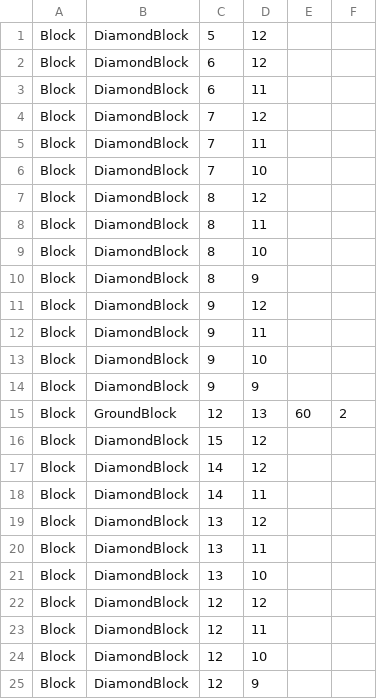
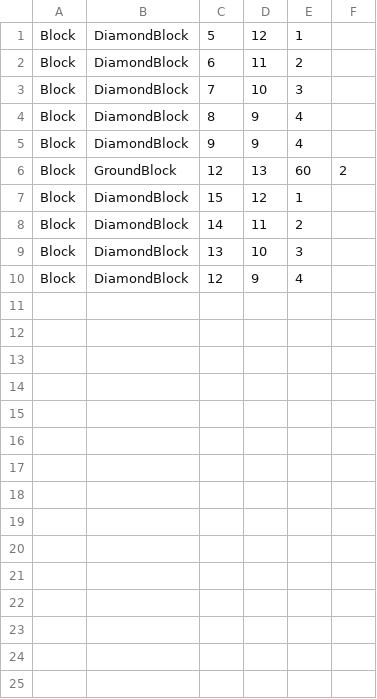
Before and after one commit to AnotherMichael8/Super-Mario-Bros, a CSV file: SuperMarioBros/SuperMarioBros/Levels/LevelCSV/1-1.9.csv, drawn as a sheet.

```diff
--- a/SuperMarioBros/SuperMarioBros/Levels/LevelCSV/1-1.9.csv
+++ b/SuperMarioBros/SuperMarioBros/Levels/LevelCSV/1-1.9.csv
@@ -1,25 +1,10 @@
-Block,DiamondBlock,5,12
-Block,DiamondBlock,6,12
-Block,DiamondBlock,6,11
-Block,DiamondBlock,7,12
-Block,DiamondBlock,7,11
-Block,DiamondBlock,7,10
-Block,DiamondBlock,8,12
-Block,DiamondBlock,8,11
-Block,DiamondBlock,8,10
-Block,DiamondBlock,8,9
-Block,DiamondBlock,9,12
-Block,DiamondBlock,9,11
-Block,DiamondBlock,9,10
-Block,DiamondBlock,9,9
+Block,DiamondBlock,5,12,1
+Block,DiamondBlock,6,11,2
+Block,DiamondBlock,7,10,3
+Block,DiamondBlock,8,9,4
+Block,DiamondBlock,9,9,4
 Block,GroundBlock,12,13,60,2
-Block,DiamondBlock,15,12
-Block,DiamondBlock,14,12
-Block,DiamondBlock,14,11
-Block,DiamondBlock,13,12
-Block,DiamondBlock,13,11
-Block,DiamondBlock,13,10
-Block,DiamondBlock,12,12
-Block,DiamondBlock,12,11
-Block,DiamondBlock,12,10
-Block,DiamondBlock,12,9
+Block,DiamondBlock,15,12,1
+Block,DiamondBlock,14,11,2
+Block,DiamondBlock,13,10,3
+Block,DiamondBlock,12,9,4
```
Also changed, not shown: SuperMarioBros/SuperMarioBros/Levels/LevelCSV/1-1.1.csv, SuperMarioBros/SuperMarioBros/Levels/LevelCSV/1-1.8.csv, 11 other files.
